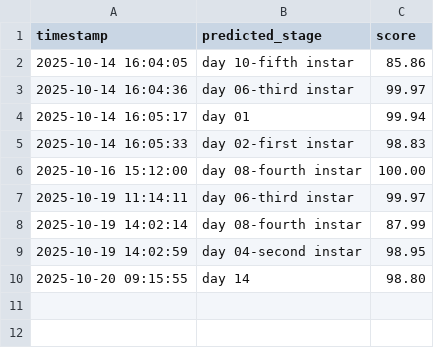
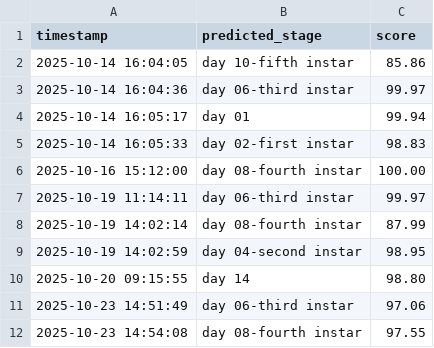
Before and after one commit to winjher/prettylep, a CSV file: ai_larval_stages_classification.csv, drawn as a sheet.

```diff
--- a/ai_larval_stages_classification.csv
+++ b/ai_larval_stages_classification.csv
@@ -10 +10,3 @@ timestamp,predicted_stage,score
 2025-10-20 09:15:55,day 14,98.80
+2025-10-23 14:51:49,day 06-third instar,97.06
+2025-10-23 14:54:08,day 08-fourth instar,97.55
```
Also changed, not shown: 2 other files.
